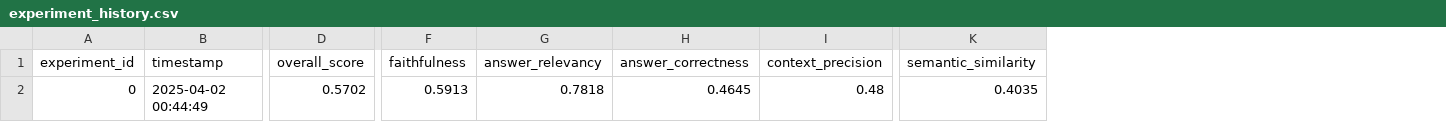
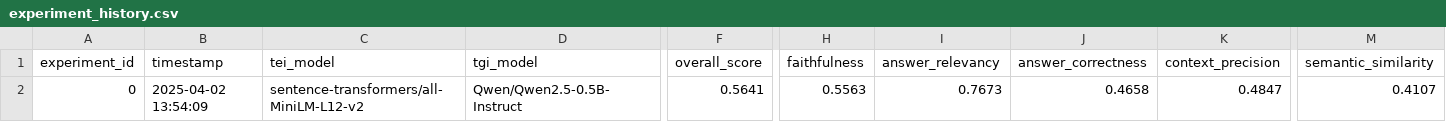
Before and after one commit to yassinex02/emerging_topics_RAG, a CSV file: evaluation/experiment_history.csv, drawn as a sheet; only a part is shown, gaps mark what is left out; addresses are those after the commit; the diff names each change by its address in the sheet, - before the commit and + after, or states it on an @@ line.

Commit message:
Add tei_model and tgi_model columns to experiments logging

```diff
--- a/evaluation/experiment_history.csv
+++ b/evaluation/experiment_history.csv
+column C (tei_model), row 2: sentence-transformers/all-MiniLM-L12-v2
+column D (tgi_model), row 2: Qwen/Qwen2.5-0.5B-Instruct
-B2 (timestamp): 2025-04-02 00:44:49
+B2 (timestamp): 2025-04-02 13:54:09
-F2 (overall_score): 0.5702
+F2 (overall_score): 0.5641
-H2 (faithfulness): 0.5913
+H2 (faithfulness): 0.5563
-I2 (answer_relevancy): 0.7818
+I2 (answer_relevancy): 0.7673
-J2 (answer_correctness): 0.4645
+J2 (answer_correctness): 0.4658
-K2 (context_precision): 0.48
+K2 (context_precision): 0.4847
-M2 (semantic_similarity): 0.4035
+M2 (semantic_similarity): 0.4107
```
Also changed, not shown: 2 other files.
